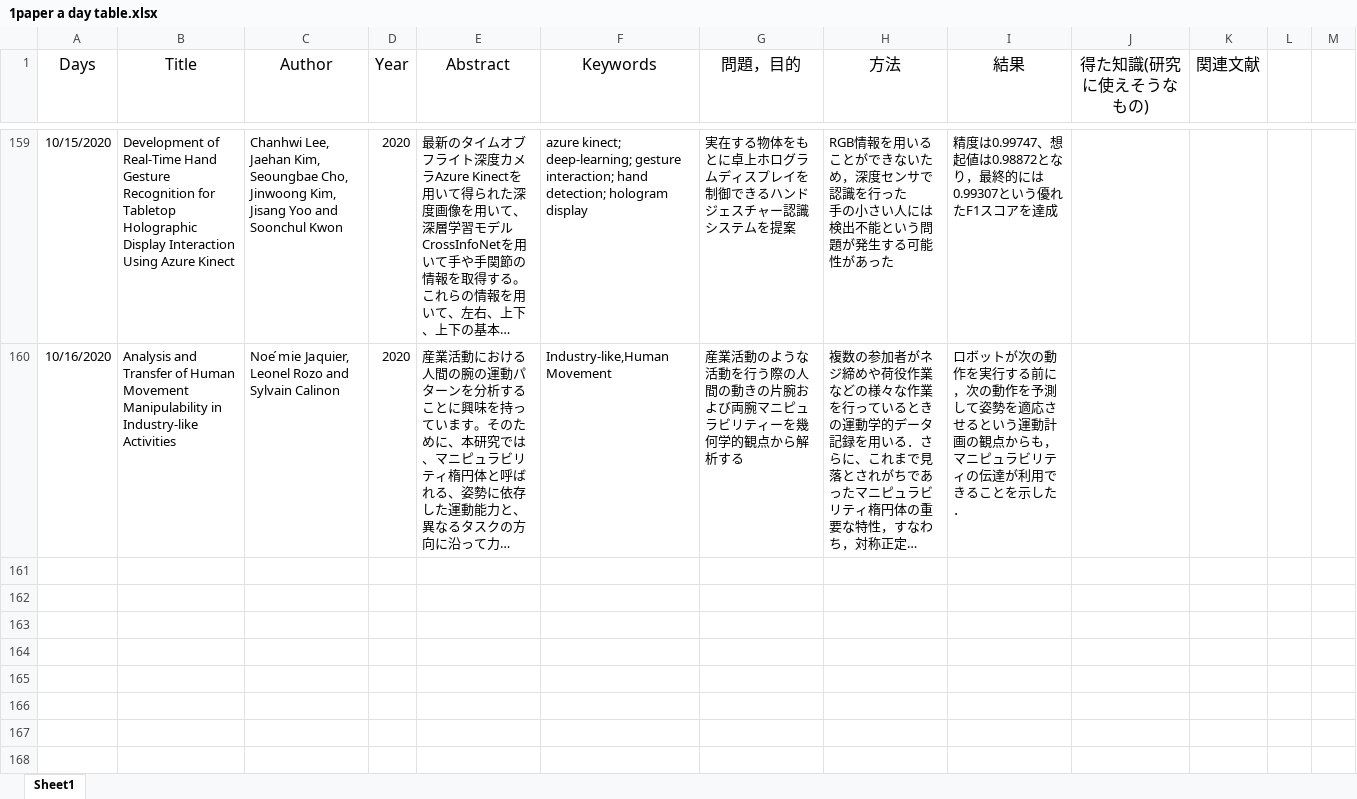
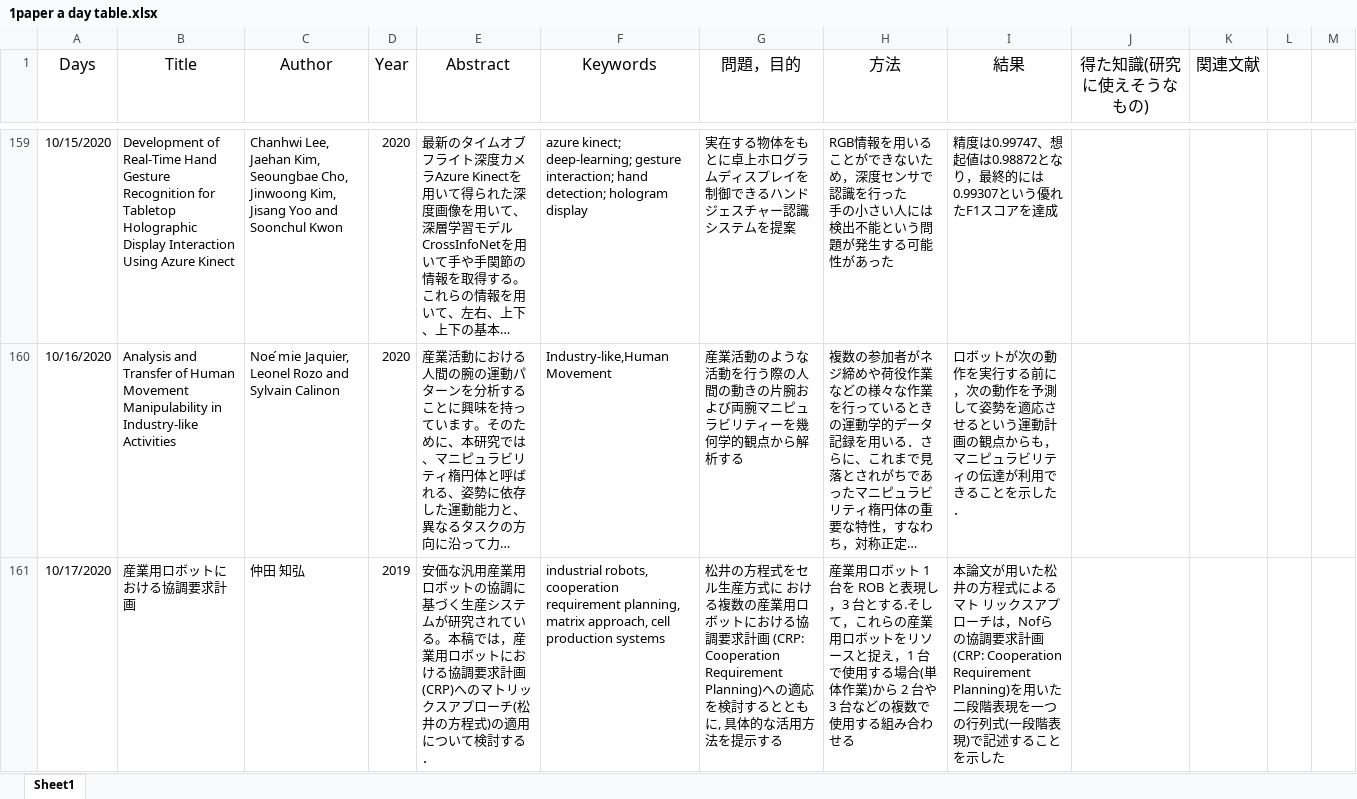
Before and after one commit to kakeru58/one-paper-a-day, an Excel workbook: 1paper a day table.xlsx, sheet Sheet1, drawn as a sheet; only a part is shown, gaps mark what is left out; long unchanged cells end in …; values as stored, in another font and other column widths than the file's, no borders; the diff names each change by its address in the sheet, - before the commit and + after, or states it on an @@ line.

```diff
--- a/1paper a day table.xlsx (sheet Sheet1)
+++ b/1paper a day table.xlsx (sheet Sheet1)
+row 161: 10/17/2020 | 産業用ロボットにおける協調要求計画 | 仲田 知弘 | 2019 | 安価な汎用産業用ロボットの協調に基づく生産システムが研究されている。本稿では，産業用ロボットにおける協調要求計画(CRP)へのマトリックスアプローチ(松井の方程式)の適用について検討する． | industrial robots, cooperation requirement planning, matrix approach, cell production systems | 松井の方程式をセル生産方式に おける複数の産業用ロボットにおける協調要求計画 (CRP: Cooperation Requirement Planning)への適応を検討するとともに, 具体的な活用方法を提示する | 産業用ロボット 1 台を ROB と表現し，3 台とする.そして，これらの産業用ロボットをリソースと捉え，1 台で使用する場合(単 体作業)から 2 台や 3 台などの複数で使用する組み合わせる | 本論文が用いた松井の方程式によるマト リックスアプローチは，Nofらの協調要求計画(CRP: Cooperation Requirement Planning)を用いた二段階表現を一つの行列式(一段階表現)で記述することを示した
```
Also changed, not shown: 1 other file.
